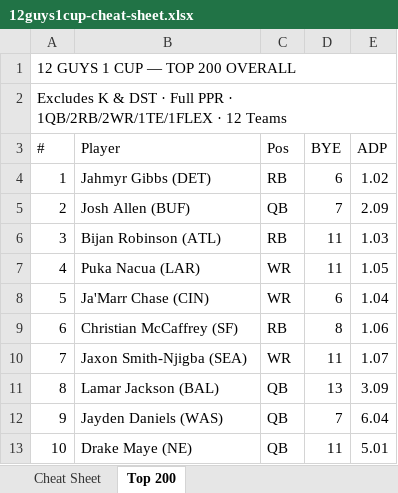
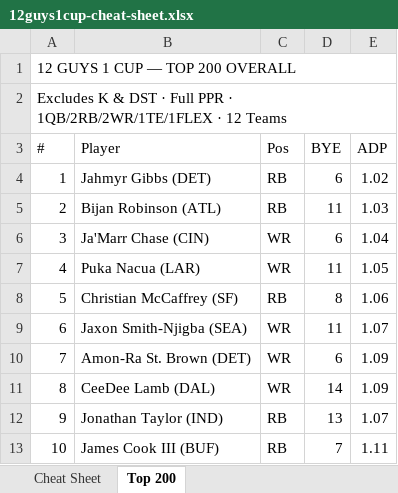
Before and after one commit to prdglson7/12guys1cup, an Excel workbook: assets/data/12guys1cup-cheat-sheet.xlsx, sheet Top 200, drawn as a sheet; only a part is shown; values as stored, in another font and other column widths than the file's, no cell formats; the diff covers the shown part only; the diff names each change by its address in the sheet, - before the commit and + after, or states it on an @@ line.

```diff
--- a/assets/data/12guys1cup-cheat-sheet.xlsx (sheet Top 200)
+++ b/assets/data/12guys1cup-cheat-sheet.xlsx (sheet Top 200)
-B5 (Player): Josh Allen (BUF)
+B5 (Player): Bijan Robinson (ATL)
-C5 (Pos): QB
+C5 (Pos): RB
-D5 (BYE): 7
+D5 (BYE): 11
-E5 (ADP): 2.09
+E5 (ADP): 1.03
-B6 (Player): Bijan Robinson (ATL)
+B6 (Player): Ja'Marr Chase (CIN)
-C6 (Pos): RB
+C6 (Pos): WR
-D6 (BYE): 11
+D6 (BYE): 6
-E6 (ADP): 1.03
+E6 (ADP): 1.04
-B8 (Player): Ja'Marr Chase (CIN)
+B8 (Player): Christian McCaffrey (SF)
-C8 (Pos): WR
+C8 (Pos): RB
-D8 (BYE): 6
+D8 (BYE): 8
-E8 (ADP): 1.04
+E8 (ADP): 1.06
-B9 (Player): Christian McCaffrey (SF)
+B9 (Player): Jaxon Smith-Njigba (SEA)
-C9 (Pos): RB
+C9 (Pos): WR
-D9 (BYE): 8
+D9 (BYE): 11
-E9 (ADP): 1.06
+E9 (ADP): 1.07
-B10 (Player): Jaxon Smith-Njigba (SEA)
+B10 (Player): Amon-Ra St. Brown (DET)
-D10 (BYE): 11
+D10 (BYE): 6
-E10 (ADP): 1.07
+E10 (ADP): 1.09
-B11 (Player): Lamar Jackson (BAL)
+B11 (Player): CeeDee Lamb (DAL)
-C11 (Pos): QB
+C11 (Pos): WR
-D11 (BYE): 13
+D11 (BYE): 14
-E11 (ADP): 3.09
+E11 (ADP): 1.09
-B12 (Player): Jayden Daniels (WAS)
+B12 (Player): Jonathan Taylor (IND)
-C12:C13 (Pos): QB
+C12:C13 (Pos): RB
-D12 (BYE): 7
+D12 (BYE): 13
-E12 (ADP): 6.04
+E12 (ADP): 1.07
-B13 (Player): Drake Maye (NE)
+B13 (Player): James Cook III (BUF)
-D13 (BYE): 11
+D13 (BYE): 7
-E13 (ADP): 5.01
+E13 (ADP): 1.11
```
Also changed, not shown: 682 edited cells elsewhere in this sheet, cell formats, 1 other file.
